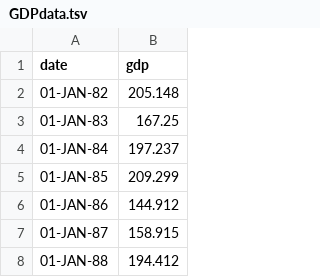
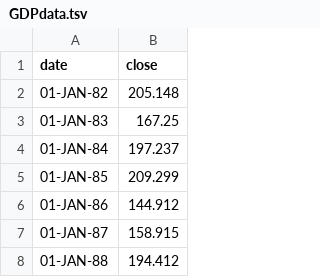
Before and after one commit to conorsanchez/moneybegetsmoremoney-anddebt, a TSV file: chart_dayoung/GDPdata.tsv, drawn as a sheet; only a part is shown.

```diff
--- a/chart_dayoung/GDPdata.tsv
+++ b/chart_dayoung/GDPdata.tsv
@@ -1,2 +1,2 @@
-date	gdp
+date	close
 01-JAN-82	205.148
```
Also changed, not shown: chart_dayoung/FDIdata.tsv, 2 other files.
